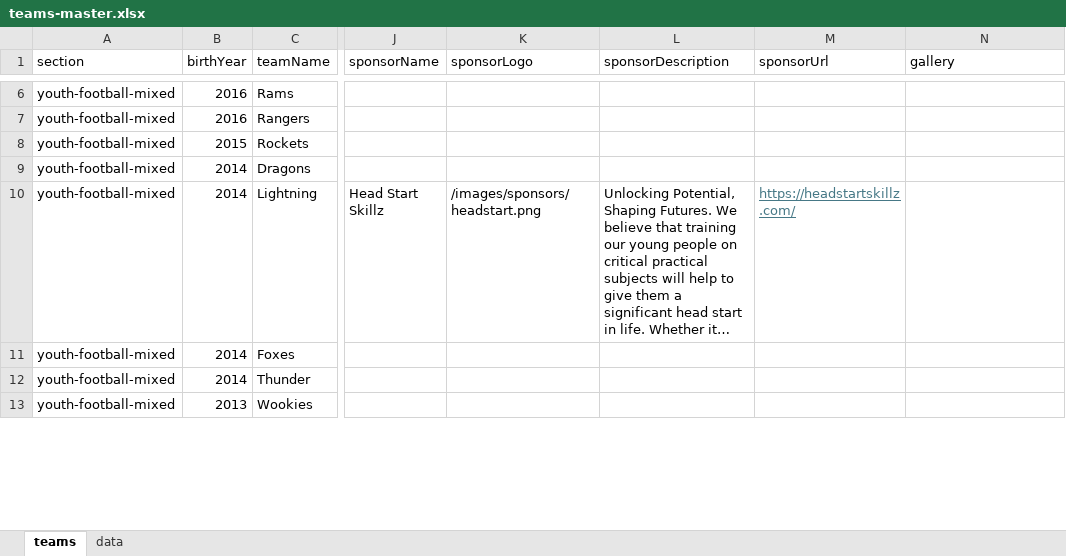
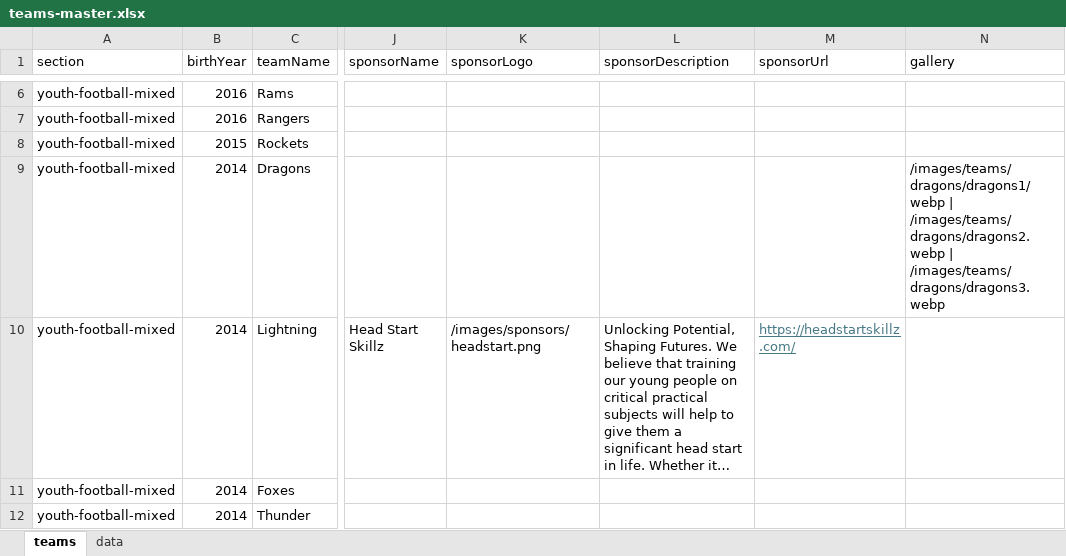
Before and after one commit to WWFC-Apps/wwfc-website, an Excel workbook: src/data/teams-master.xlsx, sheet teams, drawn as a sheet; only a part is shown, gaps mark what is left out; the shorter side is filled out with more unchanged rows; long unchanged cells end in …; values as stored, in another font and other column widths than the file's, no borders; the diff names each change by its address in the sheet, - before the commit and + after, or states it on an @@ line.

Commit message:
dragons

```diff
--- a/src/data/teams-master.xlsx (sheet teams)
+++ b/src/data/teams-master.xlsx (sheet teams)
-N9 (gallery): (empty)
+N9 (gallery): /images/teams/dragons/dragons1/webp | /images/teams/dragons/dragons2.webp | /images/teams/dragons/dragons3.webp
```
Also changed, not shown: 2 other files.
